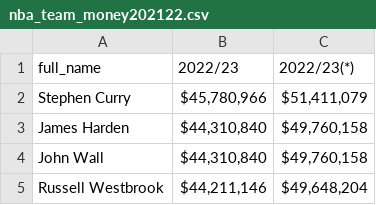
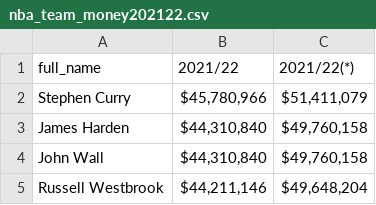
Before and after one commit to rtaninaka/datasets, a CSV file: nba_team_money202122.csv, drawn as a sheet; only a part is shown.

Commit message:
Add files via upload

```diff
--- a/nba_team_money202122.csv
+++ b/nba_team_money202122.csv
@@ -1,2 +1,2 @@
-  full_name,2022/23 ,2022/23(*)
+  full_name,2021/22 ,2021/22(*)
 Stephen Curry,"$45,780,966 ","$51,411,079 "
```
